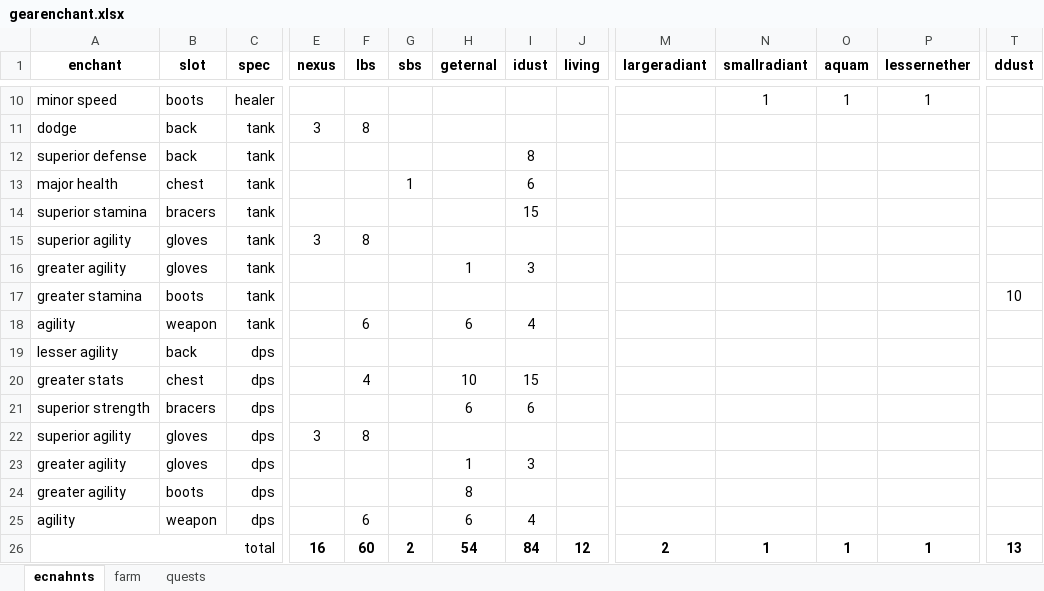
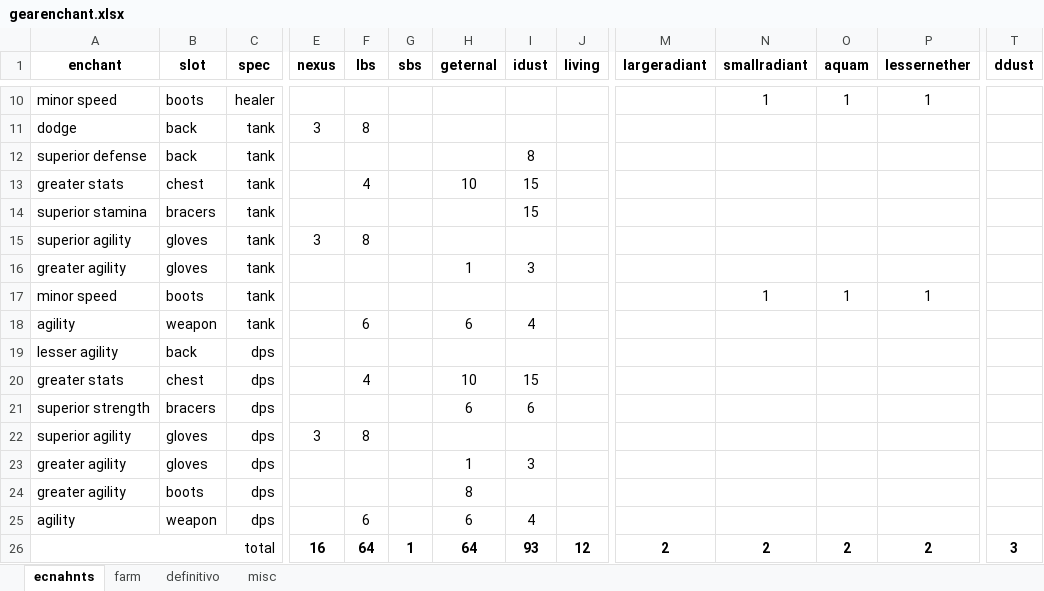
Before and after one commit to lukegothic/wowinvestor, an Excel workbook: druid/gearenchant.xlsx, sheet ecnahnts, drawn as a sheet; only a part is shown, gaps mark what is left out; values as stored, in another font and other column widths than the file's, no borders; removed rows and columns are numbered as before the commit, all else as after; rows hold the shown columns only; the diff names each change by its address in the sheet, - before the commit and + after, or states it on an @@ line.

```diff
--- a/druid/gearenchant.xlsx (sheet ecnahnts)
+++ b/druid/gearenchant.xlsx (sheet ecnahnts)
@@ sheet tab hidden: quests @@
+sheet tab: definitivo
+sheet tab: misc
-row 13: major health | chest | tank |  |  | 1 |  | 6
+row 13: greater stats | chest | tank |  | 4 |  | 10 | 15
-row 17: greater stamina | boots | tank |  |  |  |  |  |  |  |  |  |  | 10
+row 17: minor speed | boots | tank |  |  |  |  |  |  |  | 1 | 1 | 1
-F26 (lbs): 60
+F26 (lbs): 64
-G26 (sbs): 2
+G26 (sbs): 1
-H26 (geternal): 54
+H26 (geternal): 64
-I26 (idust): 84
+I26 (idust): 93
-N26 (smallradiant): 1
+N26 (smallradiant): 2
-O26 (aquam): 1
+O26 (aquam): 2
-P26 (lessernether): 1
+P26 (lessernether): 2
-T26 (ddust): 13
+T26 (ddust): 3
```
Also changed, not shown: sheet farm, 2 other files.
